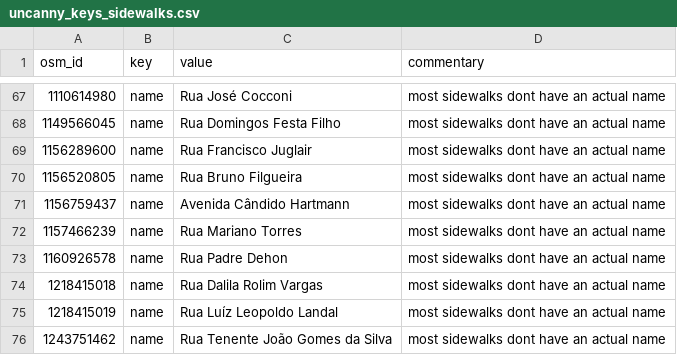
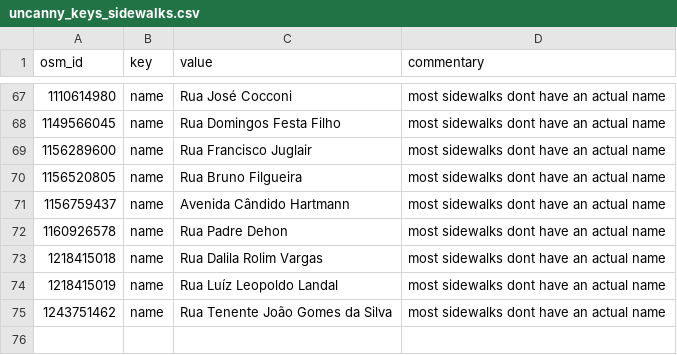
Before and after one commit to kauevestena/opensidewalkmap_beta, a CSV file: quality_check/tables/uncanny_keys_sidewalks.csv, drawn as a sheet; only a part is shown, gaps mark what is left out; the diff names each change by its address in the sheet, - before the commit and + after, or states it on an @@ line.

```diff
--- a/quality_check/tables/uncanny_keys_sidewalks.csv
+++ b/quality_check/tables/uncanny_keys_sidewalks.csv
-row 72: 1157466239 | name | Rua Mariano Torres | most sidewalks dont have an actual name
```
Also changed, not shown: 31 other files.
